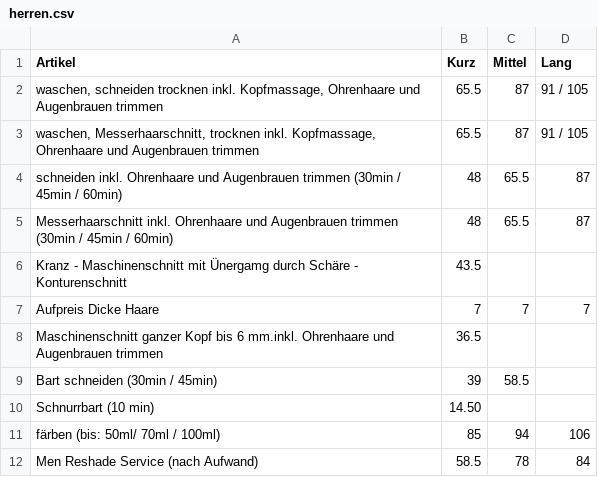
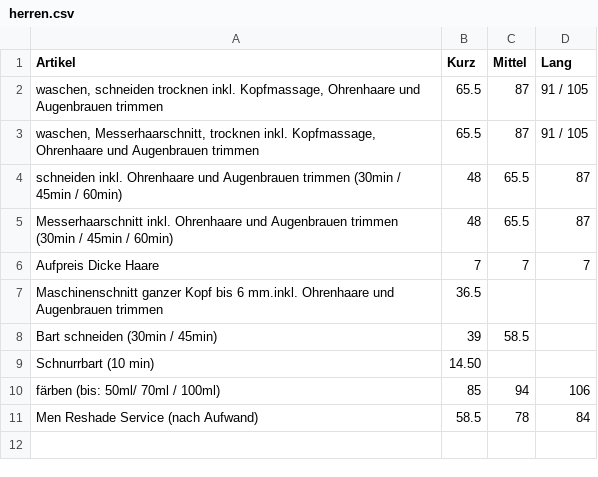
Before and after one commit to Sonjas-Haarstyle/www.sonjas-haarstyle.ch, a CSV file: data/csv/herren.csv, drawn as a sheet.

Commit message:
Update herren.csv

```diff
--- a/data/csv/herren.csv
+++ b/data/csv/herren.csv
@@ -5,3 +5,2 @@ schneiden inkl. Ohrenhaare und Augenbrauen trimmen (30min / 45min / 60min),48,65
 Messerhaarschnitt inkl. Ohrenhaare und Augenbrauen trimmen (30min / 45min / 60min),48,65.5,87
-Kranz - Maschinenschnitt mit Ünergamg durch Schäre - Konturenschnitt,43.5
 Aufpreis Dicke Haare ,7,7,7
```
